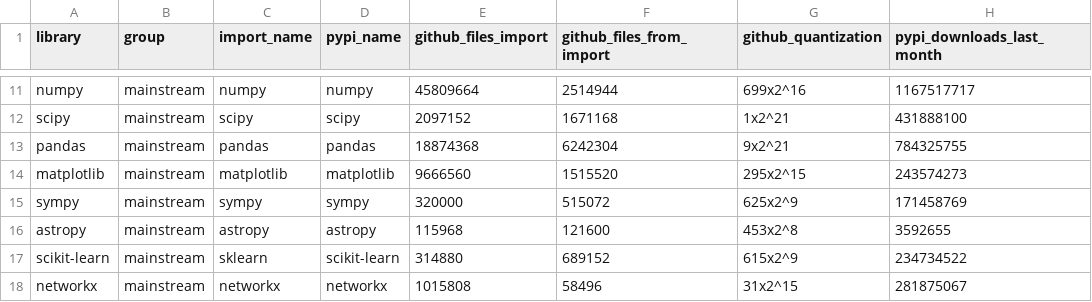
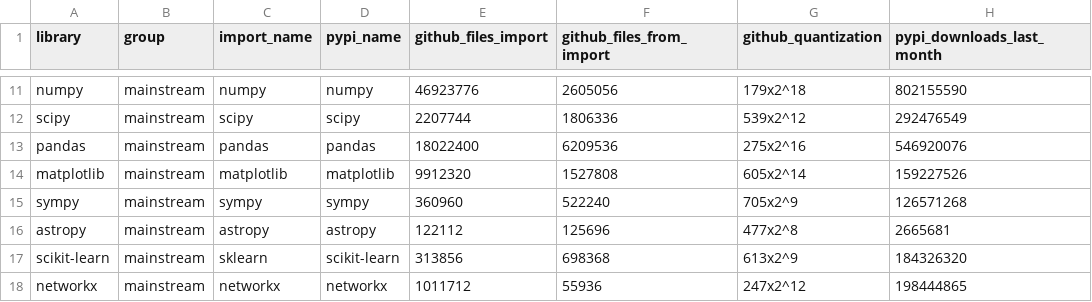
Before and after one commit to unitaryfoundation/ai4qoss, a CSV file: data/figures/corpus_size.csv, drawn as a sheet; only a part is shown, gaps mark what is left out; the diff covers the shown part only; the diff names each change by its address in the sheet, - before the commit and + after, or states it on an @@ line.

```diff
--- a/data/figures/corpus_size.csv
+++ b/data/figures/corpus_size.csv
-E11 (github_files_import): 45809664
+E11 (github_files_import): 46923776
-F11 (github_files_from_import): 2514944
+F11 (github_files_from_import): 2605056
-G11 (github_quantization): 699x2^16
+G11 (github_quantization): 179x2^18
-H11 (pypi_downloads_last_month): 1167517717
+H11 (pypi_downloads_last_month): 802155590
-E12 (github_files_import): 2097152
+E12 (github_files_import): 2207744
-F12 (github_files_from_import): 1671168
+F12 (github_files_from_import): 1806336
-G12 (github_quantization): 1x2^21
+G12 (github_quantization): 539x2^12
-H12 (pypi_downloads_last_month): 431888100
+H12 (pypi_downloads_last_month): 292476549
-E13 (github_files_import): 18874368
+E13 (github_files_import): 18022400
-F13 (github_files_from_import): 6242304
+F13 (github_files_from_import): 6209536
-G13 (github_quantization): 9x2^21
+G13 (github_quantization): 275x2^16
-H13 (pypi_downloads_last_month): 784325755
+H13 (pypi_downloads_last_month): 546920076
-E14 (github_files_import): 9666560
+E14 (github_files_import): 9912320
-F14 (github_files_from_import): 1515520
+F14 (github_files_from_import): 1527808
-G14 (github_quantization): 295x2^15
+G14 (github_quantization): 605x2^14
-H14 (pypi_downloads_last_month): 243574273
+H14 (pypi_downloads_last_month): 159227526
-E15 (github_files_import): 320000
+E15 (github_files_import): 360960
-F15 (github_files_from_import): 515072
+F15 (github_files_from_import): 522240
-G15 (github_quantization): 625x2^9
+G15 (github_quantization): 705x2^9
-H15 (pypi_downloads_last_month): 171458769
+H15 (pypi_downloads_last_month): 126571268
-E16 (github_files_import): 115968
+E16 (github_files_import): 122112
-F16 (github_files_from_import): 121600
+F16 (github_files_from_import): 125696
-G16 (github_quantization): 453x2^8
+G16 (github_quantization): 477x2^8
-H16 (pypi_downloads_last_month): 3592655
+H16 (pypi_downloads_last_month): 2665681
-E17 (github_files_import): 314880
+E17 (github_files_import): 313856
-F17 (github_files_from_import): 689152
+F17 (github_files_from_import): 698368
-G17 (github_quantization): 615x2^9
+G17 (github_quantization): 613x2^9
-H17 (pypi_downloads_last_month): 234734522
+H17 (pypi_downloads_last_month): 184326320
-E18 (github_files_import): 1015808
+E18 (github_files_import): 1011712
-F18 (github_files_from_import): 58496
+F18 (github_files_from_import): 55936
-G18 (github_quantization): 31x2^15
+G18 (github_quantization): 247x2^12
-H18 (pypi_downloads_last_month): 281875067
+H18 (pypi_downloads_last_month): 198444865
```
Also changed, not shown: 30 edited cells elsewhere in this file, data/figures/task_pipeline_by_year.csv, 2 other files.
